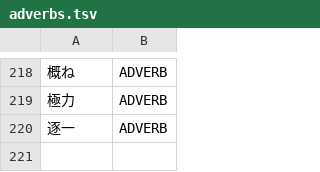
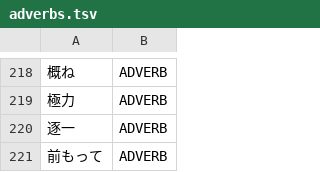
Before and after one commit to libraz/suzume, a TSV file: data/core/adverbs.tsv, drawn as a sheet; only a part is shown, gaps mark what is left out.

Commit message:
fix(dictionary): register the fixed adverb split by the quotative
- add one fixed adverb to the core adverb list so the quotative particle stops splitting it apart
- use a lexical entry because the connection it splits on is grammatical in speech, so no connection penalty can separate the two readings

```diff
--- a/data/core/adverbs.tsv
+++ b/data/core/adverbs.tsv
@@ -220 +220,2 @@
 逐一	ADVERB
+前もって	ADVERB
```
